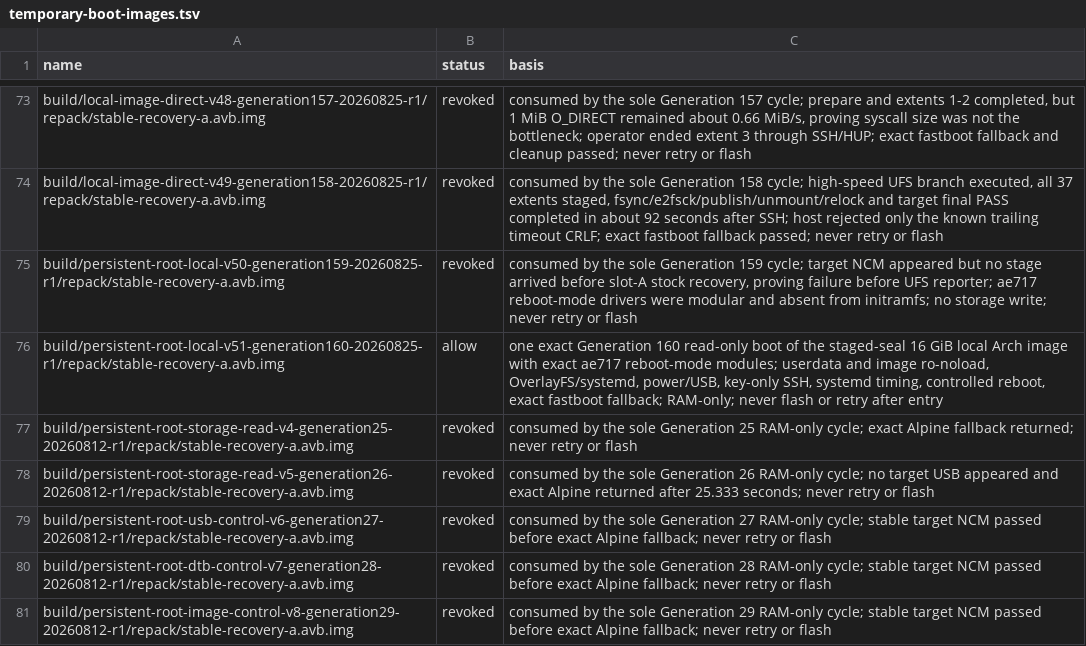
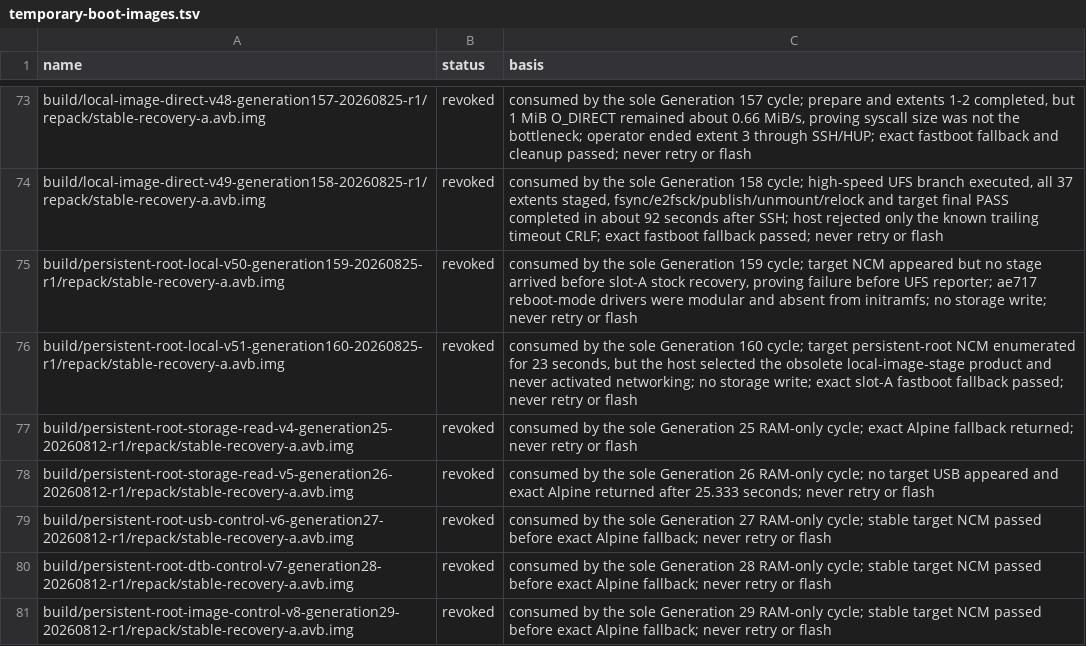
Before and after one commit to klimovich008/rog5-linux, a TSV file: manifests/temporary-boot-images.tsv, drawn as a sheet; only a part is shown, gaps mark what is left out.

```diff
--- a/manifests/temporary-boot-images.tsv
+++ b/manifests/temporary-boot-images.tsv
@@ -75,3 +75,3 @@ build/local-image-direct-v49-generation158-20260825-r1/repack/stable-recovery-a.
 build/persistent-root-local-v50-generation159-20260825-r1/repack/stable-recovery-a.avb.img	revoked	consumed by the sole Generation 159 cycle; target NCM appeared but no stage arrived before slot-A stock recovery, proving failure before UFS reporter; ae717 reboot-mode drivers were modular and absent from initramfs; no storage write; never retry or flash
-build/persistent-root-local-v51-generation160-20260825-r1/repack/stable-recovery-a.avb.img	allow	one exact Generation 160 read-only boot of the staged-seal 16 GiB local Arch image with exact ae717 reboot-mode modules; userdata and image ro-noload, OverlayFS/systemd, power/USB, key-only SSH, systemd timing, controlled reboot, exact fastboot fallback; RAM-only; never flash or retry after entry
+build/persistent-root-local-v51-generation160-20260825-r1/repack/stable-recovery-a.avb.img	revoked	consumed by the sole Generation 160 cycle; target persistent-root NCM enumerated for 23 seconds, but the host selected the obsolete local-image-stage product and never activated networking; no storage write; exact slot-A fastboot fallback passed; never retry or flash
 build/persistent-root-storage-read-v4-generation25-20260812-r1/repack/stable-recovery-a.avb.img	revoked	consumed by the sole Generation 25 RAM-only cycle; exact Alpine fallback returned; never retry or flash
```
Also changed, not shown: manifests/artifacts.tsv, 10 other files.
